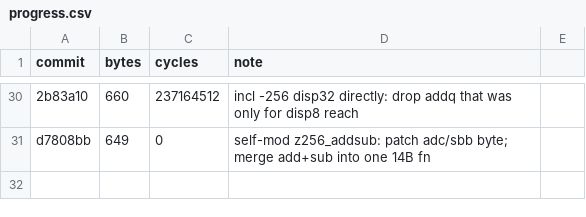
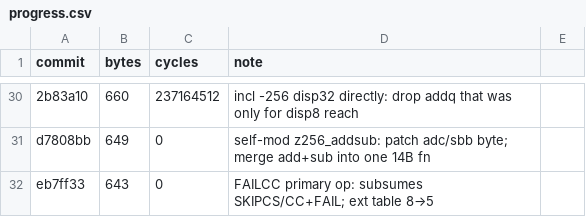
Before and after one commit to sweis/pornin-test, a CSV file: stupid/progress.csv, drawn as a sheet; only a part is shown, gaps mark what is left out; the diff names each change by its address in the sheet, - before the commit and + after, or states it on an @@ line.

Commit message:
stupid: share op_failcc ret with Lop_add__cont2 (−1 B)

```diff
--- a/stupid/progress.csv
+++ b/stupid/progress.csv
+row 32: eb7ff33 | 643 | 0 | FAILCC primary op: subsumes SKIPCS/CC+FAIL; ext table 8→5
```
Also changed, not shown: 1 other file.
